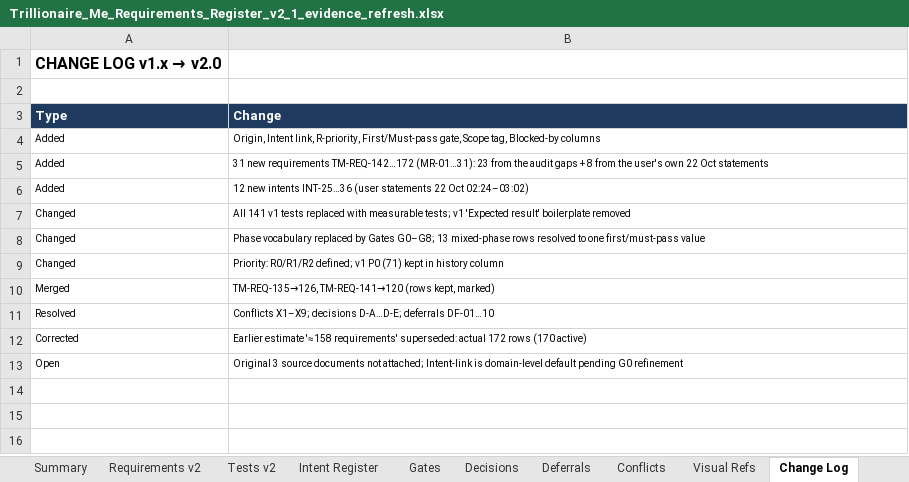
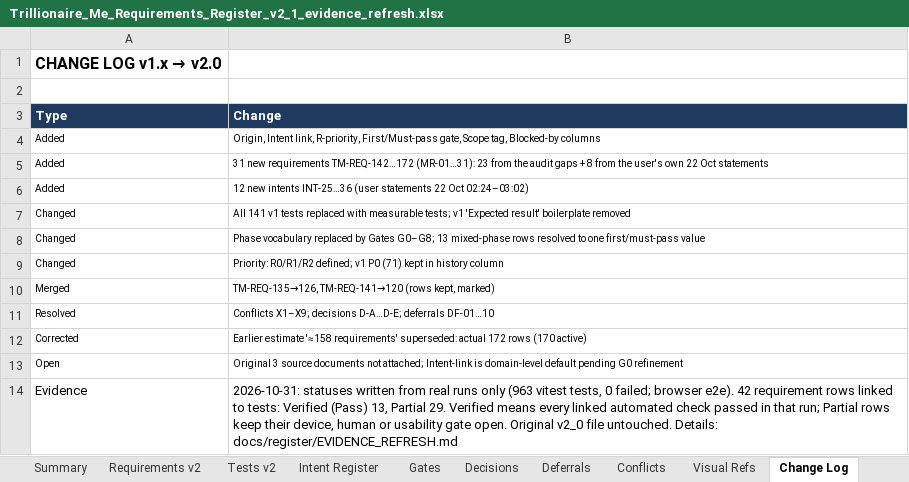
Before and after one commit to mistybari99/Trillionaire-Me, an Excel workbook: docs/register/Trillionaire_Me_Requirements_Register_v2_1_evidence_refresh.xlsx, sheet Change Log, drawn as a sheet; values as stored, in another font and other column widths than the file's, no borders; the diff names each change by its address in the sheet, - before the commit and + after, or states it on an @@ line.

```diff
--- a/docs/register/Trillionaire_Me_Requirements_Register_v2_1_evidence_refresh.xlsx (sheet Change Log)
+++ b/docs/register/Trillionaire_Me_Requirements_Register_v2_1_evidence_refresh.xlsx (sheet Change Log)
+row 14: Evidence | 2026-10-31: statuses written from real runs only (963 vitest tests, 0 failed; browser e2e). 42 requirement rows linked to tests: Verified (Pass) 13, Partial 29. Verified means every linked automated check passed in that run; Partial rows keep their device, human or usability gate open. Original v2_0 file untouched. Details: docs/register/EVIDENCE_REFRESH.md
```
Also changed, not shown: sheet Tests v2, sheet Requirements v2, 17 other files.
